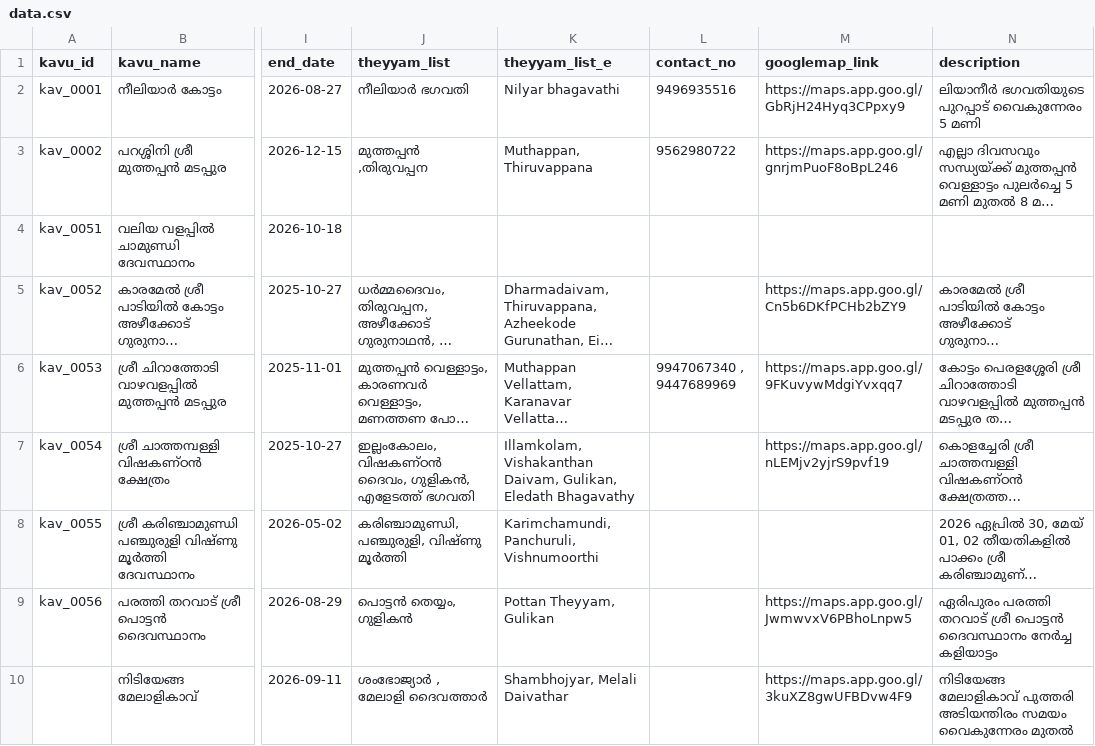
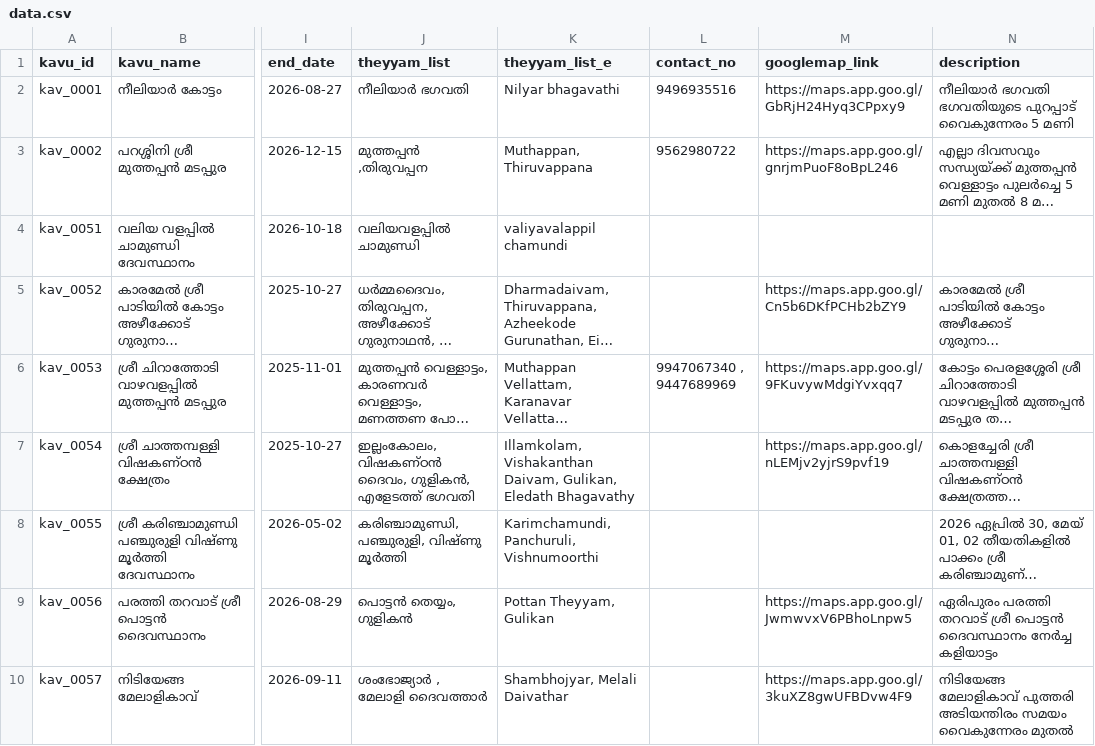
Before and after one commit to theyyamwiki/theyyam-calendar, a CSV file: data.csv, drawn as a sheet; only a part is shown, gaps mark what is left out; long unchanged cells end in …; the diff names each change by its address in the sheet, - before the commit and + after, or states it on an @@ line.

```diff
--- a/data.csv
+++ b/data.csv
-N2 (description): ലിയാനീർ ഭഗവതിയുടെ പുറപ്പാട്…
+N2 (description): നീലിയാർ ഭഗവതി ഭഗവതിയുടെ പുറപ്പാട്…
-J4 (theyyam_list): (empty)
+J4 (theyyam_list): വലിയവളപ്പിൽ ചാമുണ്ഡി
-K4 (theyyam_list_e): (empty)
+K4 (theyyam_list_e): valiyavalappil chamundi
-A10 (kavu_id): (empty)
+A10 (kavu_id): kav_0057
```
